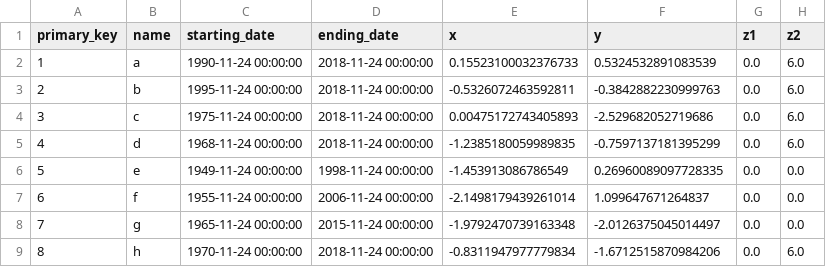
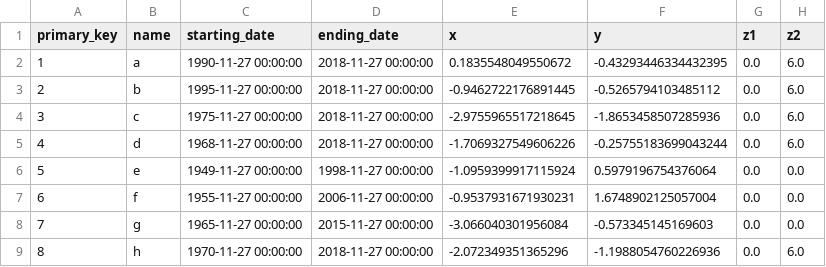
Before and after one commit to mailaw/3d-network-maps, a CSV file: static/mock_entity_output.csv, drawn as a sheet; only a part is shown; the diff covers the shown part only.

```diff
--- a/static/mock_entity_output.csv
+++ b/static/mock_entity_output.csv
@@ -1,9 +1,9 @@
 primary_key,name,starting_date,ending_date,x,y,z1,z2
-1,a,1990-11-24 00:00:00,2018-11-24 00:00:00,0.15523100032376733,0.5324532891083539,0.0,6.0
-2,b,1995-11-24 00:00:00,2018-11-24 00:00:00,-0.5326072463592811,-0.3842882230999763,0.0,6.0
-3,c,1975-11-24 00:00:00,2018-11-24 00:00:00,0.00475172743405893,-2.529682052719686,0.0,6.0
-4,d,1968-11-24 00:00:00,2018-11-24 00:00:00,-1.2385180059989835,-0.7597137181395299,0.0,6.0
-5,e,1949-11-24 00:00:00,1998-11-24 00:00:00,-1.453913086786549,0.26960089097728335,0.0,0.0
-6,f,1955-11-24 00:00:00,2006-11-24 00:00:00,-2.1498179439261014,1.099647671264837,0.0,0.0
-7,g,1965-11-24 00:00:00,2015-11-24 00:00:00,-1.9792470739163348,-2.0126375045014497,0.0,0.0
-8,h,1970-11-24 00:00:00,2018-11-24 00:00:00,-0.8311947977779834,-1.6712515870984206,0.0,6.0
+1,a,1990-11-27 00:00:00,2018-11-27 00:00:00,0.1835548049550672,-0.43293446334432395,0.0,6.0
+2,b,1995-11-27 00:00:00,2018-11-27 00:00:00,-0.9462722176891445,-0.5265794103485112,0.0,6.0
+3,c,1975-11-27 00:00:00,2018-11-27 00:00:00,-2.9755965517218645,-1.8653458507285936,0.0,6.0
+4,d,1968-11-27 00:00:00,2018-11-27 00:00:00,-1.7069327549606226,-0.25755183699043244,0.0,6.0
+5,e,1949-11-27 00:00:00,1998-11-27 00:00:00,-1.0959399917115924,0.5979196754376064,0.0,0.0
+6,f,1955-11-27 00:00:00,2006-11-27 00:00:00,-0.9537931671930231,1.6748902125057004,0.0,0.0
+7,g,1965-11-27 00:00:00,2015-11-27 00:00:00,-3.066040301956084,-0.573345145169603,0.0,0.0
+8,h,1970-11-27 00:00:00,2018-11-27 00:00:00,-2.072349351365296,-1.1988054760226936,0.0,6.0
```
Also changed, not shown: 28 edited cells elsewhere in this file, static/mock_relationship_output.csv, 5 other files.
